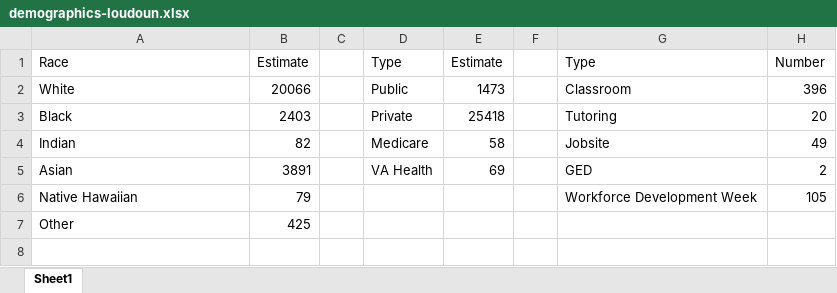
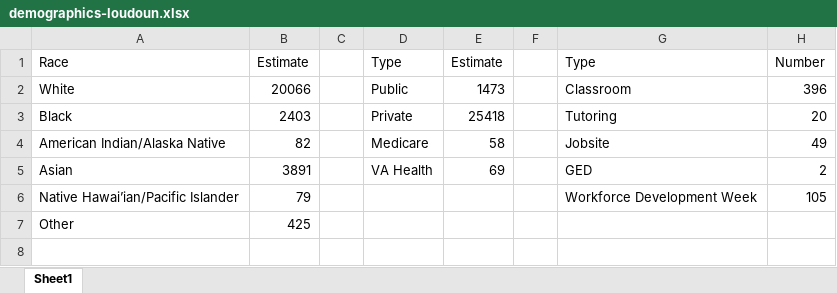
Before and after one commit to yangcheng258/2021_DSPG_Loudoun, an Excel workbook: ShinyApp/data/demographics-loudoun.xlsx, sheet Sheet1, drawn as a sheet; only a part is shown; values as stored, in another font and other column widths than the file's, no borders; the diff names each change by its address in the sheet, - before the commit and + after, or states it on an @@ line.

```diff
--- a/ShinyApp/data/demographics-loudoun.xlsx (sheet Sheet1)
+++ b/ShinyApp/data/demographics-loudoun.xlsx (sheet Sheet1)
-A4: Indian
+A4: American Indian/Alaska Native
-A6: Native Hawaiian
+A6: Native Hawai’ian/Pacific Islander
```
Also changed, not shown: ShinyApp/data/program-services-overtime.xlsx, ShinyApp/data/smi-waitlist.xlsx, 5 other files.
